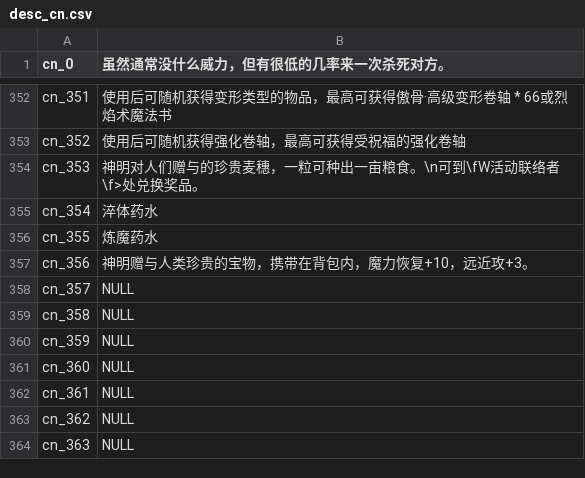
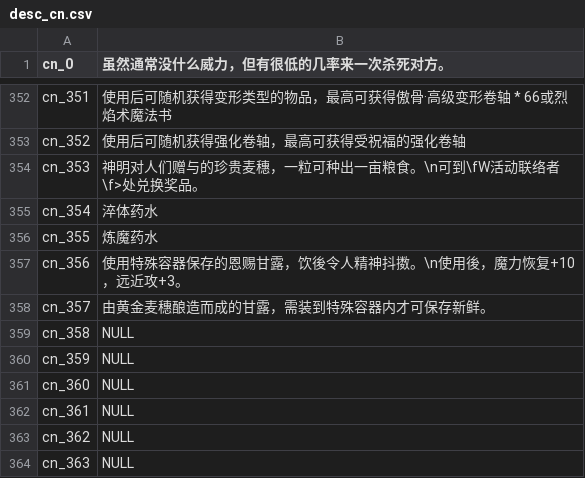
Before and after one commit to oberon-wu/teon-lang, a CSV file: desc/desc_cn.csv, drawn as a sheet; only a part is shown, gaps mark what is left out.

```diff
--- a/desc/desc_cn.csv
+++ b/desc/desc_cn.csv
@@ -356,4 +356,4 @@ cn_354,"淬体药水"
 cn_355,"炼魔药水"
-cn_356,"神明赠与人类珍贵的宝物，携带在背包内，魔力恢复+10，远近攻+3。"
-cn_357,NULL
+cn_356,"使用特殊容器保存的恩赐甘露，饮後令人精神抖擞。\n使用後，魔力恢复+10，远近攻+3。"
+cn_357,"由黄金麦穗酿造而成的甘露，需装到特殊容器内才可保存新鲜。"
 cn_358,NULL
```
Also changed, not shown: desc/desc_tw.csv, name/name_cn.csv, 3 other files.
